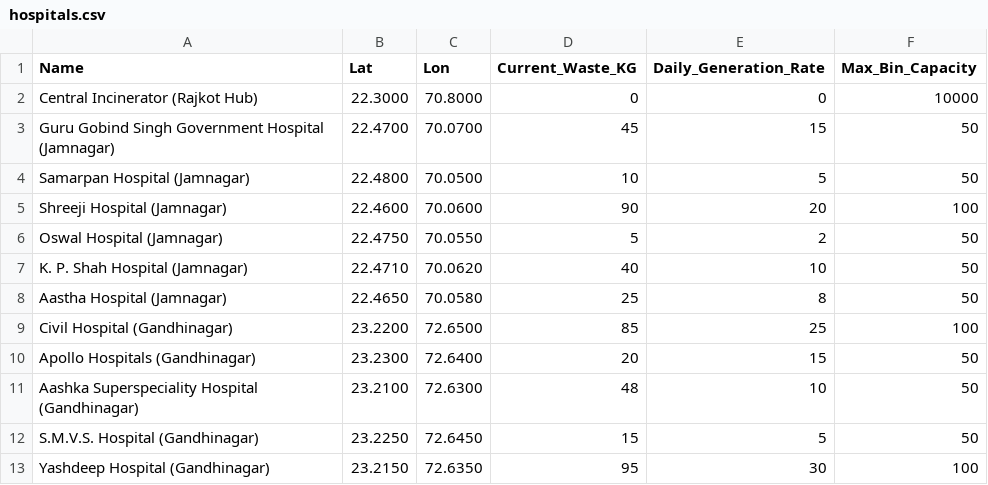
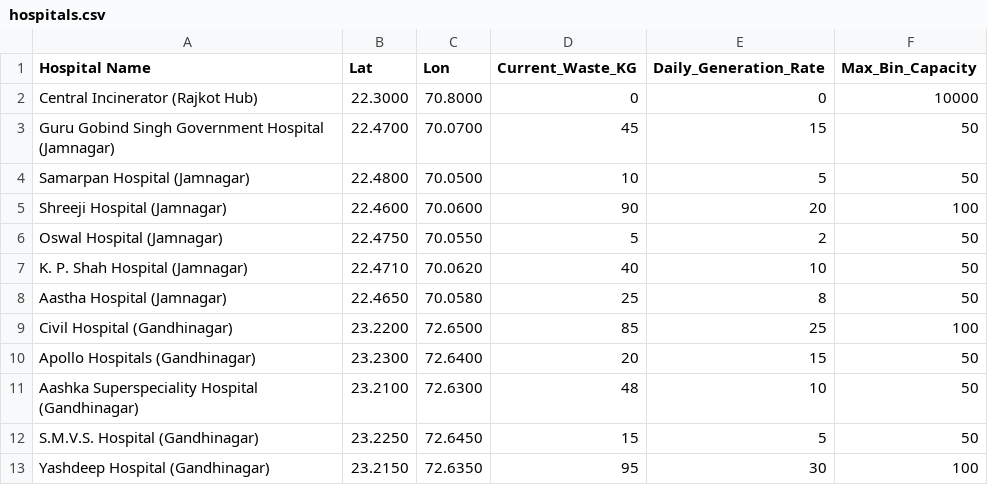
Before and after one commit to RogAnay/sih-phle-dashboard, a CSV file: hospitals.csv, drawn as a sheet.

Commit message:
Update hospitals.csv

```diff
--- a/hospitals.csv
+++ b/hospitals.csv
@@ -1,2 +1,2 @@
-Name,Lat,Lon,Current_Waste_KG,Daily_Generation_Rate,Max_Bin_Capacity
+Hospital Name,Lat,Lon,Current_Waste_KG,Daily_Generation_Rate,Max_Bin_Capacity
 Central Incinerator (Rajkot Hub),22.3000,70.8000,0,0,10000
```
